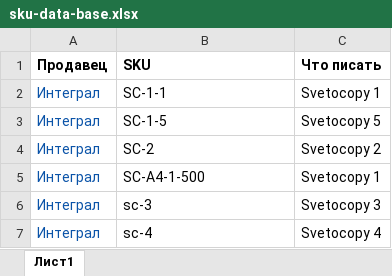
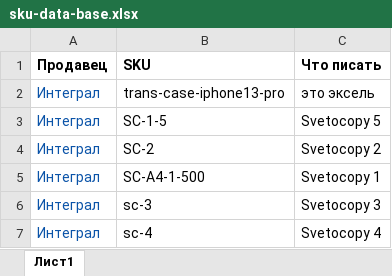
Before and after one commit to VASENKOVIVAN/Ya-Market-Web-App, an Excel workbook: static/data/sku-data-base.xlsx, sheet Лист1, drawn as a sheet; only a part is shown; values as stored, in another font and other column widths than the file's, no borders; removed rows and columns are numbered as before the commit, all else as after; the diff names each change by its address in the sheet, - before the commit and + after, or states it on an @@ line.

```diff
--- a/static/data/sku-data-base.xlsx (sheet Лист1)
+++ b/static/data/sku-data-base.xlsx (sheet Лист1)
-row 2: Интеграл | SC-1-1 | Svetocopy 1
+row 2: Интеграл | trans-case-iphone13-pro | это эксель
```
Also changed, not shown: 20 other files.
